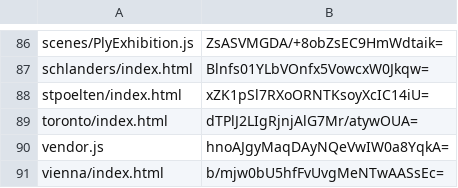
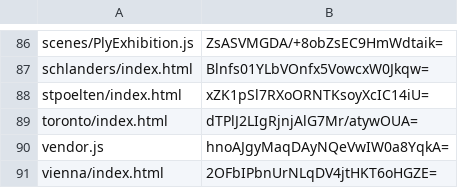
Before and after one commit to artificialmuseum/artificialmuseum.com, a CSV file: docs/etags.csv, drawn as a sheet; only a part is shown, gaps mark what is left out.

```diff
--- a/docs/etags.csv
+++ b/docs/etags.csv
@@ -90,2 +90,2 @@ toronto/index.html,dTPlJ2LIgRjnjAlG7Mr/atywOUA=
 vendor.js,hnoAJgyMaqDAyNQeVwIW0a8YqkA=
-vienna/index.html,b/mjw0bU5hfFvUvgMeNTwAASsEc=
+vienna/index.html,2OFbIPbnUrNLqDV4jtHKT6oHGZE=
```
Also changed, not shown: 2 other files.
